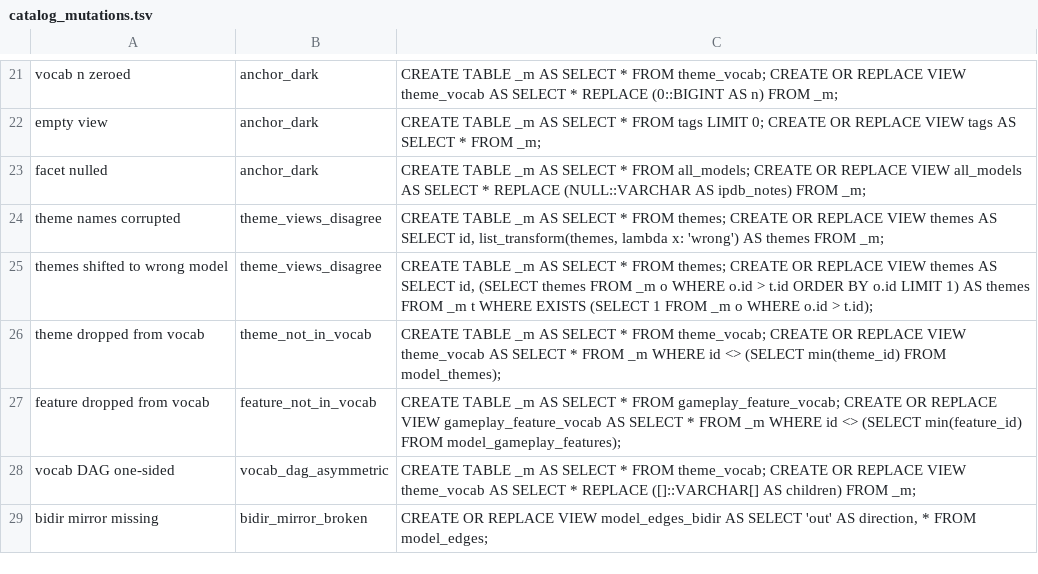
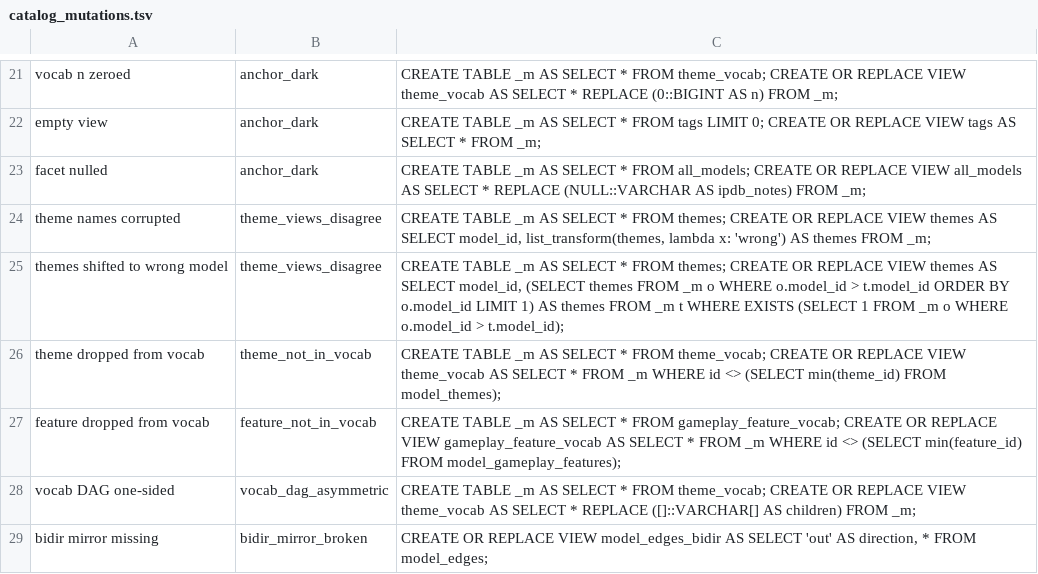
Before and after one commit to The-Flip/flipcommons, a TSV file: scripts/analysis/catalog_mutations.tsv, drawn as a sheet; only a part is shown, gaps mark what is left out.

```diff
--- a/scripts/analysis/catalog_mutations.tsv
+++ b/scripts/analysis/catalog_mutations.tsv
@@ -23,4 +23,4 @@ empty view	anchor_dark	CREATE TABLE _m AS SELECT * FROM tags LIMIT 0; CREATE OR
 facet nulled	anchor_dark	CREATE TABLE _m AS SELECT * FROM all_models; CREATE OR REPLACE VIEW all_models AS SELECT * REPLACE (NULL::VARCHAR AS ipdb_notes) FROM _m;
-theme names corrupted	theme_views_disagree	CREATE TABLE _m AS SELECT * FROM themes; CREATE OR REPLACE VIEW themes AS SELECT id, list_transform(themes, lambda x: 'wrong') AS themes FROM _m;
-themes shifted to wrong model	theme_views_disagree	CREATE TABLE _m AS SELECT * FROM themes; CREATE OR REPLACE VIEW themes AS SELECT id, (SELECT themes FROM _m o WHERE o.id > t.id ORDER BY o.id LIMIT 1) AS themes FROM _m t WHERE EXISTS (SELECT 1 FROM _m o WHERE o.id > t.id);
+theme names corrupted	theme_views_disagree	CREATE TABLE _m AS SELECT * FROM themes; CREATE OR REPLACE VIEW themes AS SELECT model_id, list_transform(themes, lambda x: 'wrong') AS themes FROM _m;
+themes shifted to wrong model	theme_views_disagree	CREATE TABLE _m AS SELECT * FROM themes; CREATE OR REPLACE VIEW themes AS SELECT model_id, (SELECT themes FROM _m o WHERE o.model_id > t.model_id ORDER BY o.model_id LIMIT 1) AS themes FROM _m t WHERE EXISTS (SELECT 1 FROM _m o WHERE o.model_id > t.model_id);
 theme dropped from vocab	theme_not_in_vocab	CREATE TABLE _m AS SELECT * FROM theme_vocab; CREATE OR REPLACE VIEW theme_vocab AS SELECT * FROM _m WHERE id <> (SELECT min(theme_id) FROM model_themes);
```
Also changed, not shown: 4 other files.
